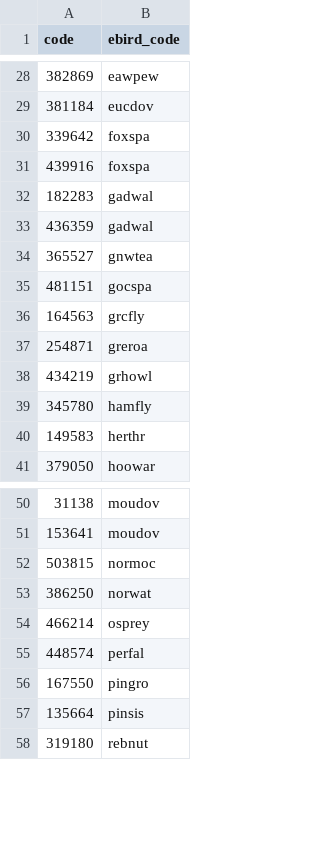
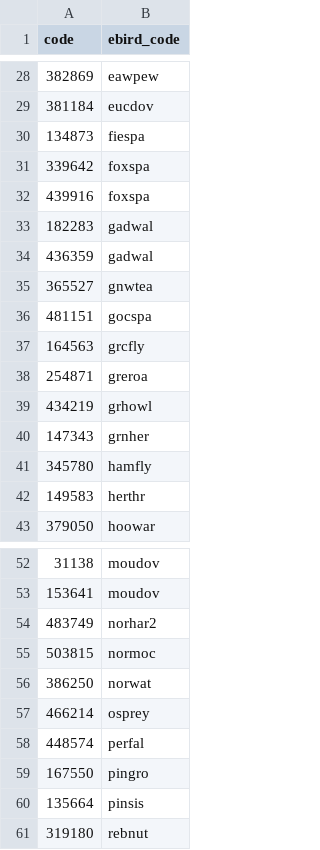
Before and after one commit to BigBangData/BirdcallTimer, a CSV file: csv/chosen.csv, drawn as a sheet; only a part is shown, gaps mark what is left out; the diff names each change by its address in the sheet, - before the commit and + after, or states it on an @@ line.

```diff
--- a/csv/chosen.csv
+++ b/csv/chosen.csv
+row 30: 134873 | fiespa
+row 40: 147343 | grnher
+row 54: 483749 | norhar2
```
Also changed, not shown: csv/pic_metadata.csv, 1 other file.
